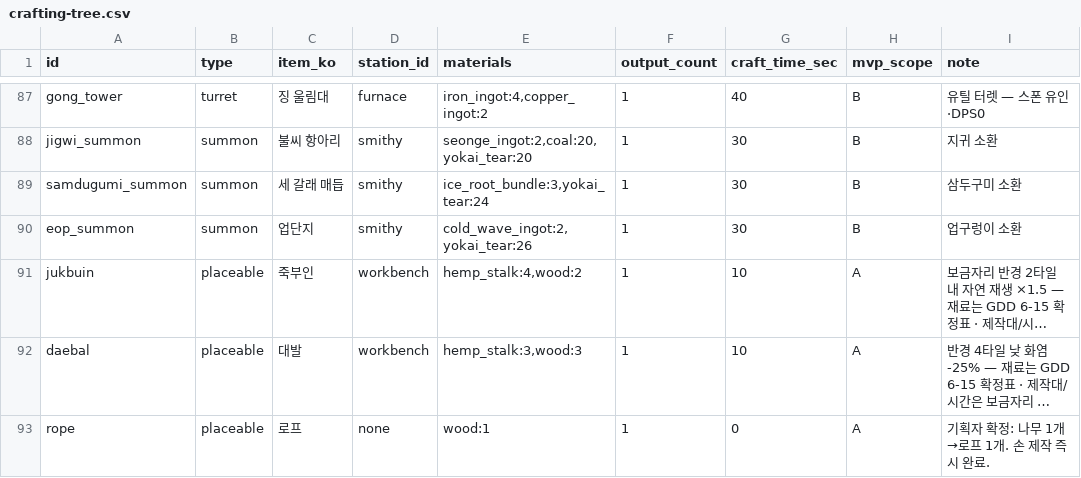
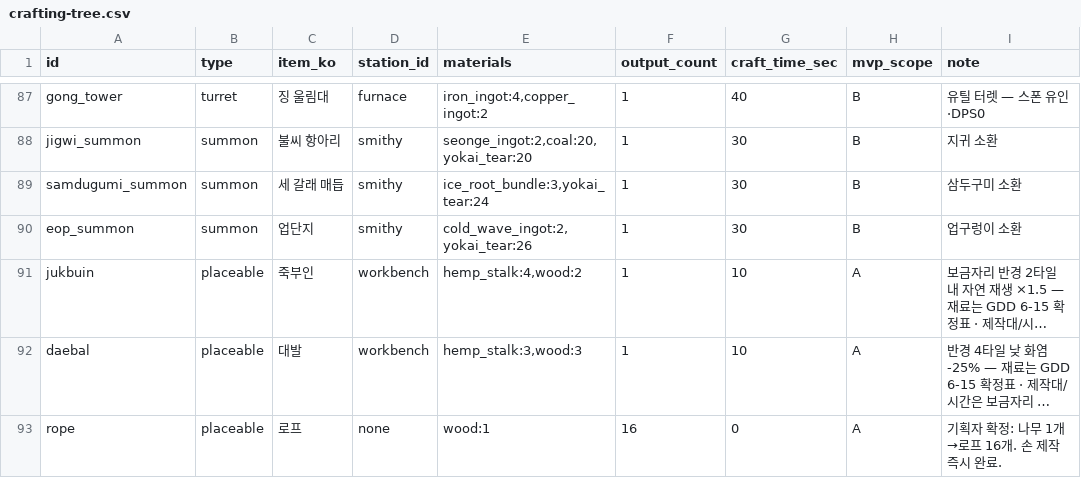
Before and after one commit to zhuki77/Seokbinggo-100Days, a CSV file: Seokbinggo_Client/Assets/Data/CSV/crafting-tree.csv, drawn as a sheet; only a part is shown, gaps mark what is left out; long unchanged cells end in …; the diff names each change by its address in the sheet, - before the commit and + after, or states it on an @@ line.

```diff
--- a/Seokbinggo_Client/Assets/Data/CSV/crafting-tree.csv
+++ b/Seokbinggo_Client/Assets/Data/CSV/crafting-tree.csv
-F93 (output_count): 1
+F93 (output_count): 16
-I93 (note): 기획자 확정: 나무 1개→로프 1개. 손 제작 즉시 완료.
+I93 (note): 기획자 확정: 나무 1개→로프 16개. 손 제작 즉시 완료.
```
Also changed, not shown: Seokbinggo_Client/Assets/Data/CSV/guide-messages.csv, 9 other files.
